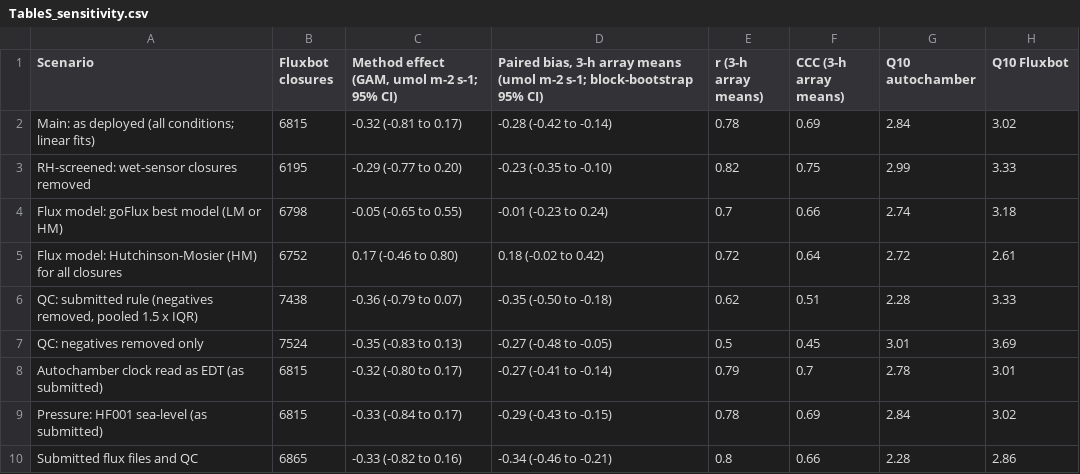
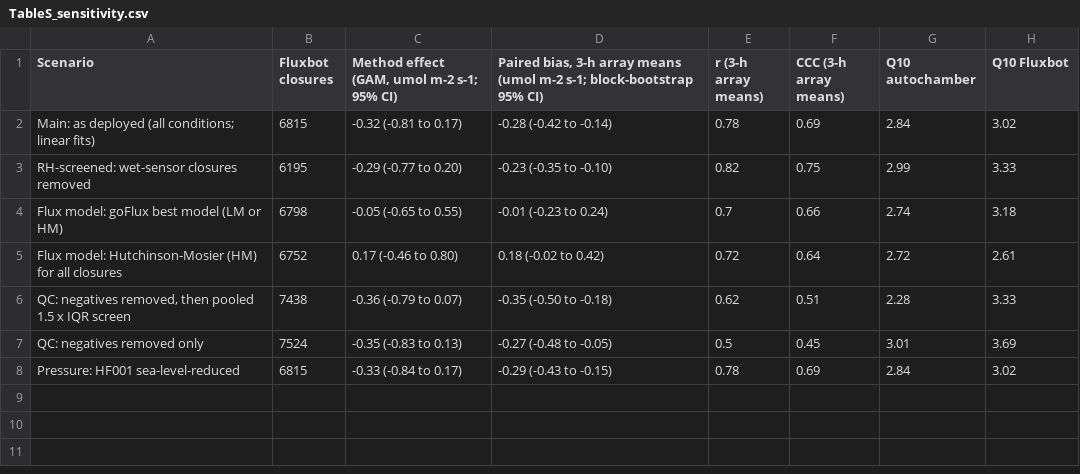
Before and after one commit to elizabethforbes/HarvardForest_fluxbot, a CSV file: manuscript_code/outputs/si_tables/TableS_sensitivity.csv, drawn as a sheet.

```diff
--- a/manuscript_code/outputs/si_tables/TableS_sensitivity.csv
+++ b/manuscript_code/outputs/si_tables/TableS_sensitivity.csv
@@ -5,6 +5,4 @@
 "Flux model: Hutchinson-Mosier (HM) for all closures",6752,"0.17 (-0.46 to 0.80)","0.18 (-0.02 to 0.42)",0.72,0.64,2.72,2.61
-"QC: submitted rule (negatives removed, pooled 1.5 x IQR)",7438,"-0.36 (-0.79 to 0.07)","-0.35 (-0.50 to -0.18)",0.62,0.51,2.28,3.33
+"QC: negatives removed, then pooled 1.5 x IQR screen",7438,"-0.36 (-0.79 to 0.07)","-0.35 (-0.50 to -0.18)",0.62,0.51,2.28,3.33
 "QC: negatives removed only",7524,"-0.35 (-0.83 to 0.13)","-0.27 (-0.48 to -0.05)",0.5,0.45,3.01,3.69
-"Autochamber clock read as EDT (as submitted)",6815,"-0.32 (-0.80 to 0.17)","-0.27 (-0.41 to -0.14)",0.79,0.7,2.78,3.01
-"Pressure: HF001 sea-level (as submitted)",6815,"-0.33 (-0.84 to 0.17)","-0.29 (-0.43 to -0.15)",0.78,0.69,2.84,3.02
-"Submitted flux files and QC",6865,"-0.33 (-0.82 to 0.16)","-0.34 (-0.46 to -0.21)",0.8,0.66,2.28,2.86
+"Pressure: HF001 sea-level-reduced",6815,"-0.33 (-0.84 to 0.17)","-0.29 (-0.43 to -0.15)",0.78,0.69,2.84,3.02
```
Also changed, not shown: manuscript_code/outputs/si_tables/TableS_cleaning_steps.csv, manuscript_code/outputs/si_tables/TableS_lab_tests.csv, 7 other files.
